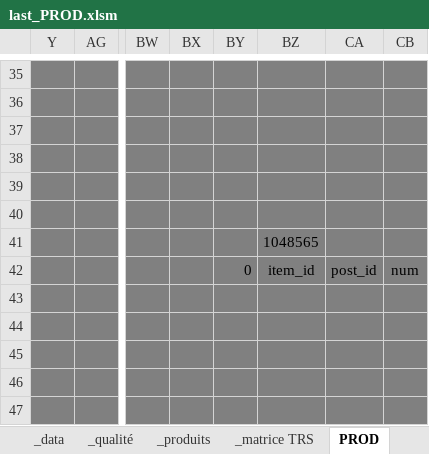
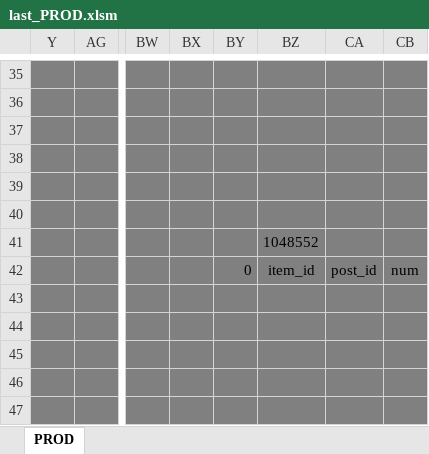
Before and after one commit to NicoWithManyO/sgq, an Excel workbook: last_PROD.xlsm, sheet PROD, drawn as a sheet; only a part is shown, gaps mark what is left out; values as stored, in another font and other column widths than the file's, no borders; charts and pictures and conditional formats not drawn; the diff covers the shown part only; the diff names each change by its address in the sheet, - before the commit and + after, or states it on an @@ line.

```diff
--- a/last_PROD.xlsm (sheet PROD)
+++ b/last_PROD.xlsm (sheet PROD)
@@ sheet tab hidden: _data @@
@@ sheet tab hidden: _qualité @@
@@ sheet tab hidden: _produits @@
@@ sheet tab hidden: _matrice TRS @@
-BZ41: 1048565
+BZ41: 1048552
```
Also changed, not shown: 14 edited cells and cell formats elsewhere in this sheet, other sheet tabs, charts or pictures, 9 other files.
